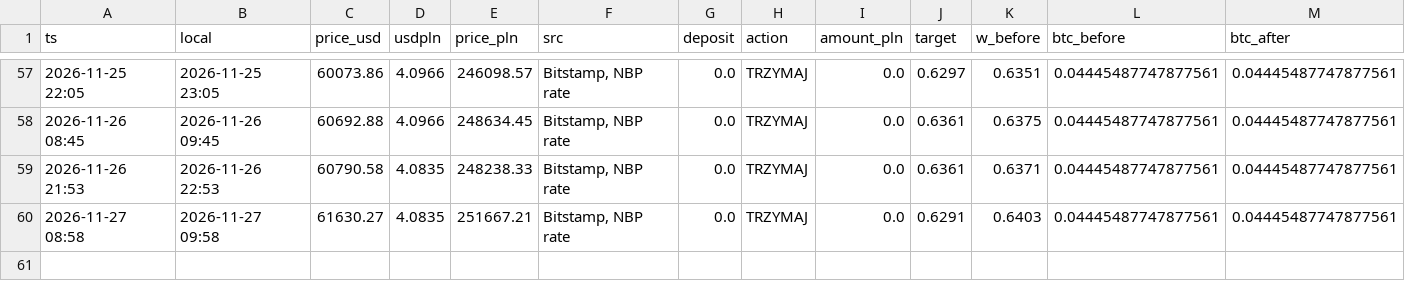
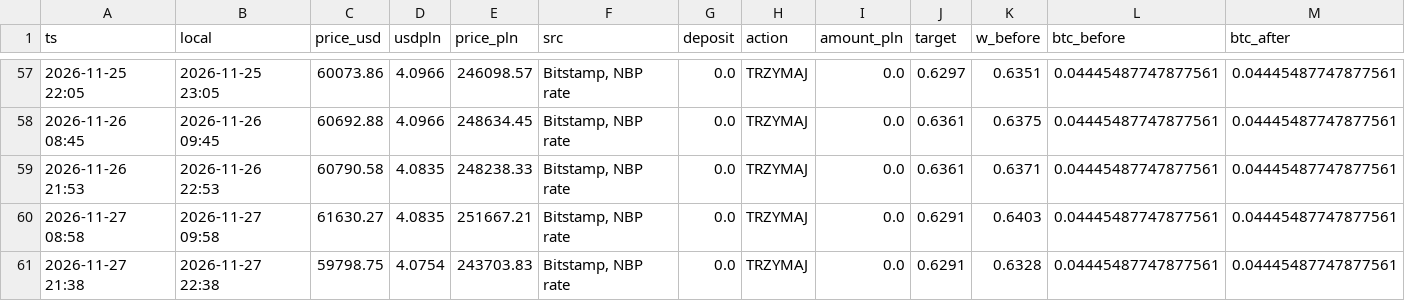
Before and after one commit to wywigacz/bitcoin-barometer, a CSV file: data/trader_log.csv, drawn as a sheet; only a part is shown, gaps mark what is left out; rows hold the shown columns only; the diff names each change by its address in the sheet, - before the commit and + after, or states it on an @@ line.

```diff
--- a/data/trader_log.csv
+++ b/data/trader_log.csv
+row 61: 2026-11-27 21:38 | 2026-11-27 22:38 | 59798.75 | 4.0754 | 243703.83 | Bitstamp, NBP rate | 0.0 | TRZYMAJ | 0.0 | 0.6291 | 0.6328 | 0.04445487747877561 | 0.04445487747877561
```
Also changed, not shown: data/hacks.csv, data/hl_snapshots.csv, 29 other files.
